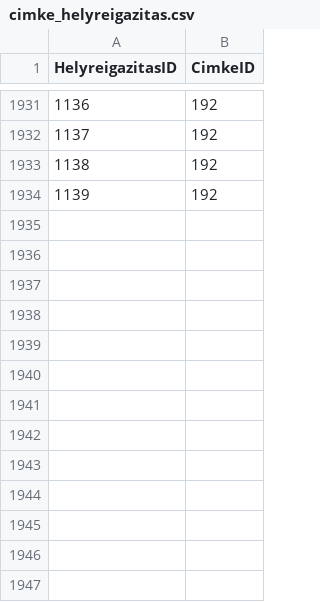
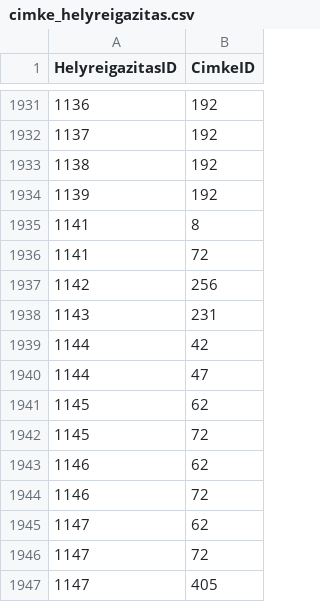
Before and after one commit to tamas-ferenci/HelyreigazitasFigyelo, a CSV file: cimke_helyreigazitas.csv, drawn as a sheet; only a part is shown, gaps mark what is left out.

```diff
--- a/cimke_helyreigazitas.csv
+++ b/cimke_helyreigazitas.csv
@@ -1934 +1934,14 @@ HelyreigazitasID;CimkeID
 1139;192
+1141;8
+1141;72
+1142;256
+1143;231
+1144;42
+1144;47
+1145;62
+1145;72
+1146;62
+1146;72
+1147;62
+1147;72
+1147;405
```
Also changed, not shown: sajtotermekek.csv, 1 other file.
